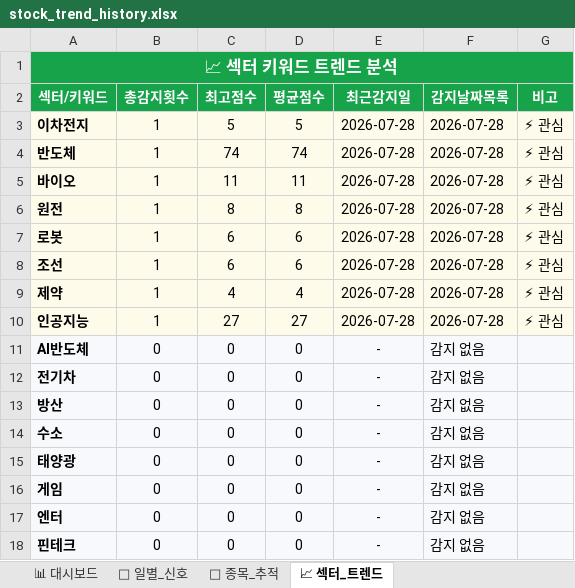
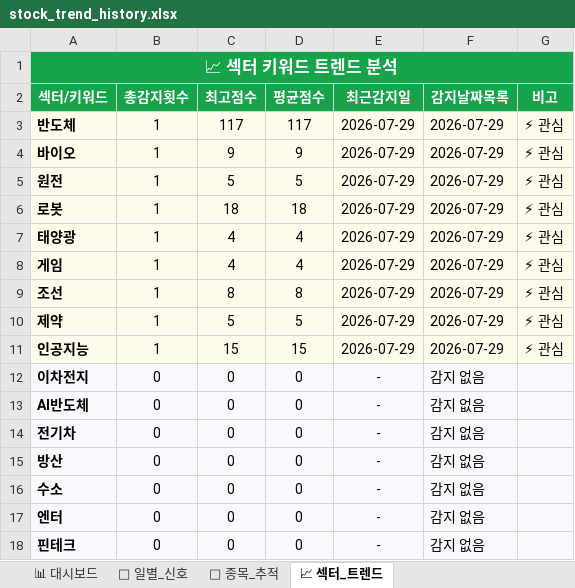
Before and after one commit to makitjung/stock-platform, an Excel workbook: trend/stock_trend_history.xlsx, sheet 📈 섹터_트렌드, drawn as a sheet; only a part is shown; values as stored, in another font and other column widths than the file's, no borders; removed rows and columns are numbered as before the commit, all else as after; the diff names each change by its address in the sheet, - before the commit and + after, or states it on an @@ line.

```diff
--- a/trend/stock_trend_history.xlsx (sheet 📈 섹터_트렌드)
+++ b/trend/stock_trend_history.xlsx (sheet 📈 섹터_트렌드)
-row 3: 이차전지 | 1 | 5 | 5 | 2026-07-28 | 2026-07-28 | ⚡ 관심
-C3 (최고점수): 74
+C3 (최고점수): 117
-D3 (평균점수): 74
+D3 (평균점수): 117
-E3:E6 (최근감지일): 2026-07-28
+E3:E6 (최근감지일): 2026-07-29
-F3:F6 (감지날짜목록): 2026-07-28
+F3:F6 (감지날짜목록): 2026-07-29
-C4 (최고점수): 11
+C4 (최고점수): 9
-D4 (평균점수): 11
+D4 (평균점수): 9
-C5 (최고점수): 8
+C5 (최고점수): 5
-D5 (평균점수): 8
+D5 (평균점수): 5
-C6 (최고점수): 6
+C6 (최고점수): 18
-D6 (평균점수): 6
+D6 (평균점수): 18
+row 7: 태양광 | 1 | 4 | 4 | 2026-07-29 | 2026-07-29 | ⚡ 관심
+row 8: 게임 | 1 | 4 | 4 | 2026-07-29 | 2026-07-29 | ⚡ 관심
-C9 (최고점수): 6
+C9 (최고점수): 8
-D9 (평균점수): 6
+D9 (평균점수): 8
-E9:E11 (최근감지일): 2026-07-28
+E9:E11 (최근감지일): 2026-07-29
-F9:F11 (감지날짜목록): 2026-07-28
+F9:F11 (감지날짜목록): 2026-07-29
-C10 (최고점수): 4
+C10 (최고점수): 5
-D10 (평균점수): 4
+D10 (평균점수): 5
-C11 (최고점수): 27
+C11 (최고점수): 15
-D11 (평균점수): 27
+D11 (평균점수): 15
+row 12: 이차전지 | 0 | 0 | 0 | - | 감지 없음
-row 15: 태양광 | 0 | 0 | 0 | - | 감지 없음
-row 16: 게임 | 0 | 0 | 0 | - | 감지 없음
```
Also changed, not shown: sheet 🎯 종목_추적, sheet 📅 일별_신호, sheet 📊 대시보드, 52 other files.
